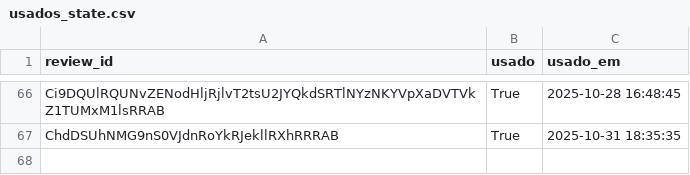
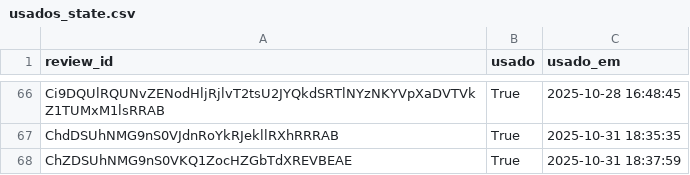
Before and after one commit to vnogueira-click/depoimentos_click, a CSV file: usados_state.csv, drawn as a sheet; only a part is shown, gaps mark what is left out.

Commit message:
feat(app): update usados_state

```diff
--- a/usados_state.csv
+++ b/usados_state.csv
@@ -67 +67,2 @@ Ci9DQUlRQUNvZENodHljRjlvT2tsU2JYQkdSRTlNYzNKYVpXaDVTVkZ1TUMxM1lsRRAB,True,2025-1
 ChdDSUhNMG9nS0VJdnRoYkRJekllRXhRRRAB,True,2025-10-31 18:35:35
+ChZDSUhNMG9nS0VKQ1ZocHZGbTdXREVBEAE,True,2025-10-31 18:37:59
```
